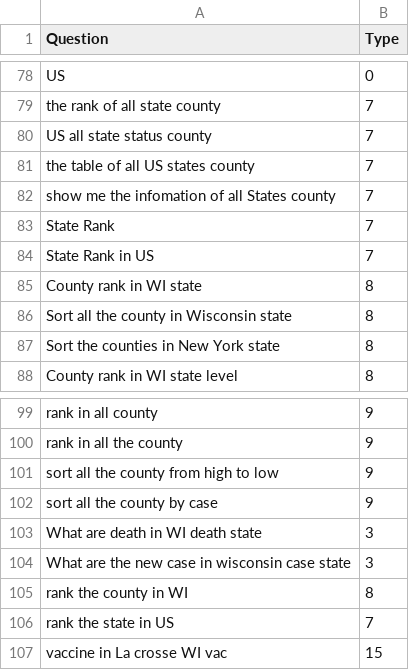
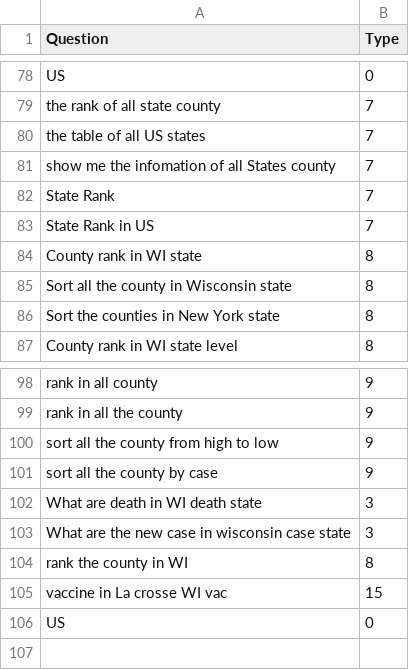
Before and after one commit to fancywe/COVID_NL_QA, a CSV file: Training set.csv, drawn as a sheet; only a part is shown, gaps mark what is left out.

Commit message:
training set

```diff
--- a/Training set.csv
+++ b/Training set.csv
@@ -79,4 +79,3 @@ US,0
 the rank of all state county,7
-US all state status county,7
-the table of all US states county,7
+the table of all US states,7
 show me the infomation of all States county,7
@@ -105,3 +104,3 @@ What are the new case in wisconsin case state,3
 rank the county in WI,8
-rank the state in US,7
 vaccine in La crosse WI vac,15
+US,0
```
